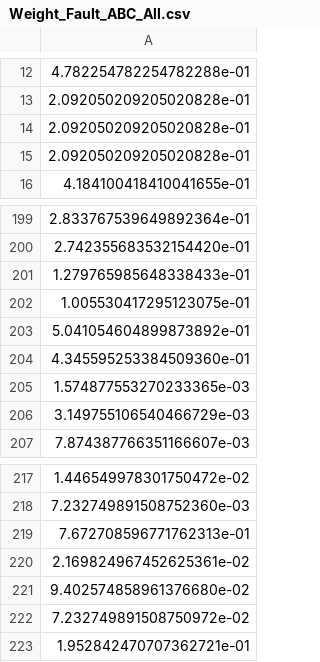
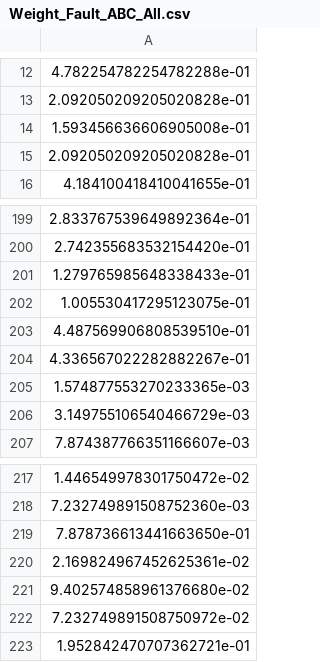
Before and after one commit to Qiuchumo/QW_reliable, a CSV file: LOFG_BN/Weight_Fault_ABC_All.csv, drawn as a sheet; only a part is shown, gaps mark what is left out; the diff covers the shown part only.

```diff
--- a/LOFG_BN/Weight_Fault_ABC_All.csv
+++ b/LOFG_BN/Weight_Fault_ABC_All.csv
@@ -13,3 +13,3 @@
 2.092050209205020828e-01
-2.092050209205020828e-01
+1.593456636606905008e-01
 2.092050209205020828e-01
@@ -202,4 +202,4 @@
 1.005530417295123075e-01
-5.041054604899873892e-01
-4.345595253384509360e-01
+4.487569906808539510e-01
+4.336567022282882267e-01
 1.574877553270233365e-03
@@ -218,3 +218,3 @@
 7.232749891508752360e-03
-7.672708596771762313e-01
+7.878736613441663650e-01
 2.169824967452625361e-02
```
Also changed, not shown: 11 edited cells elsewhere in this file, 14 other files.
